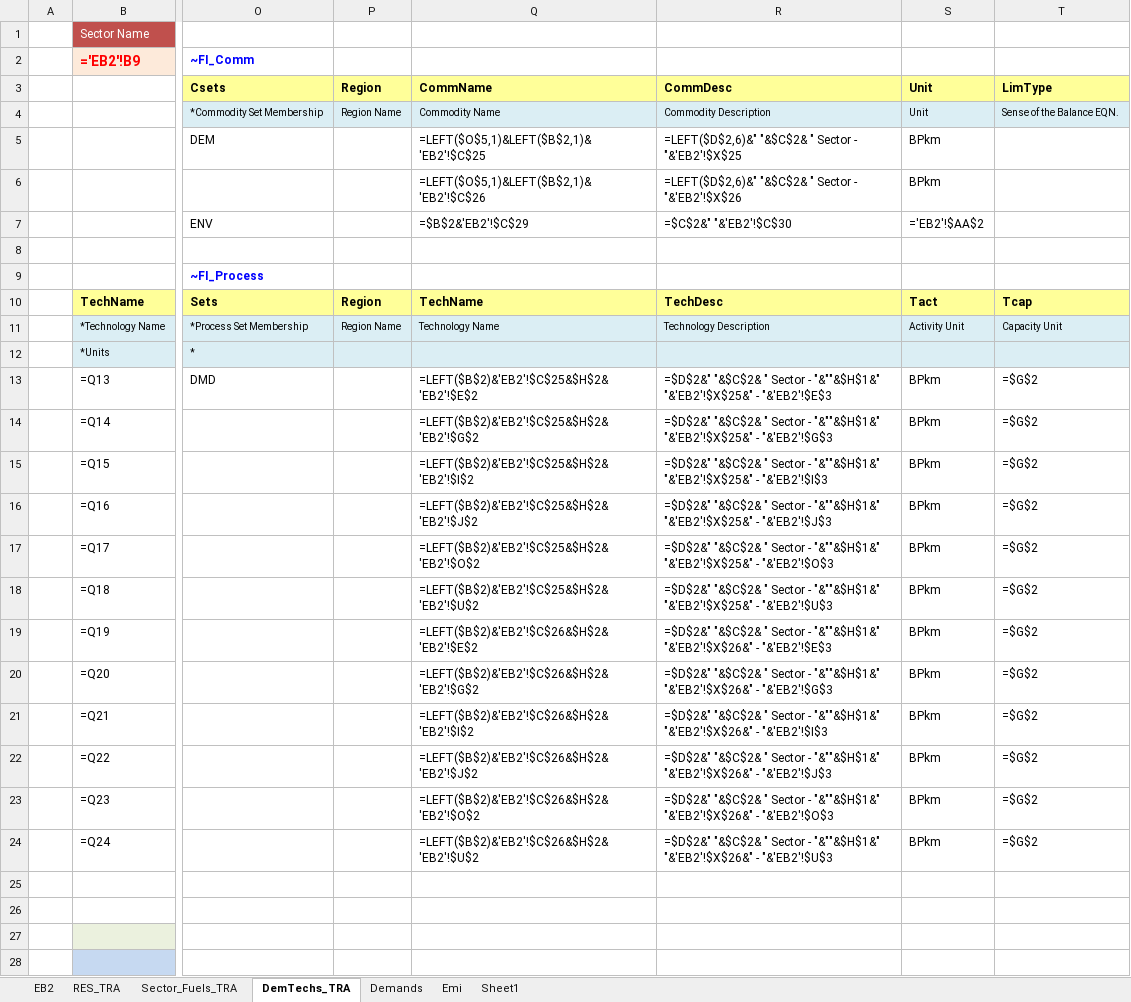
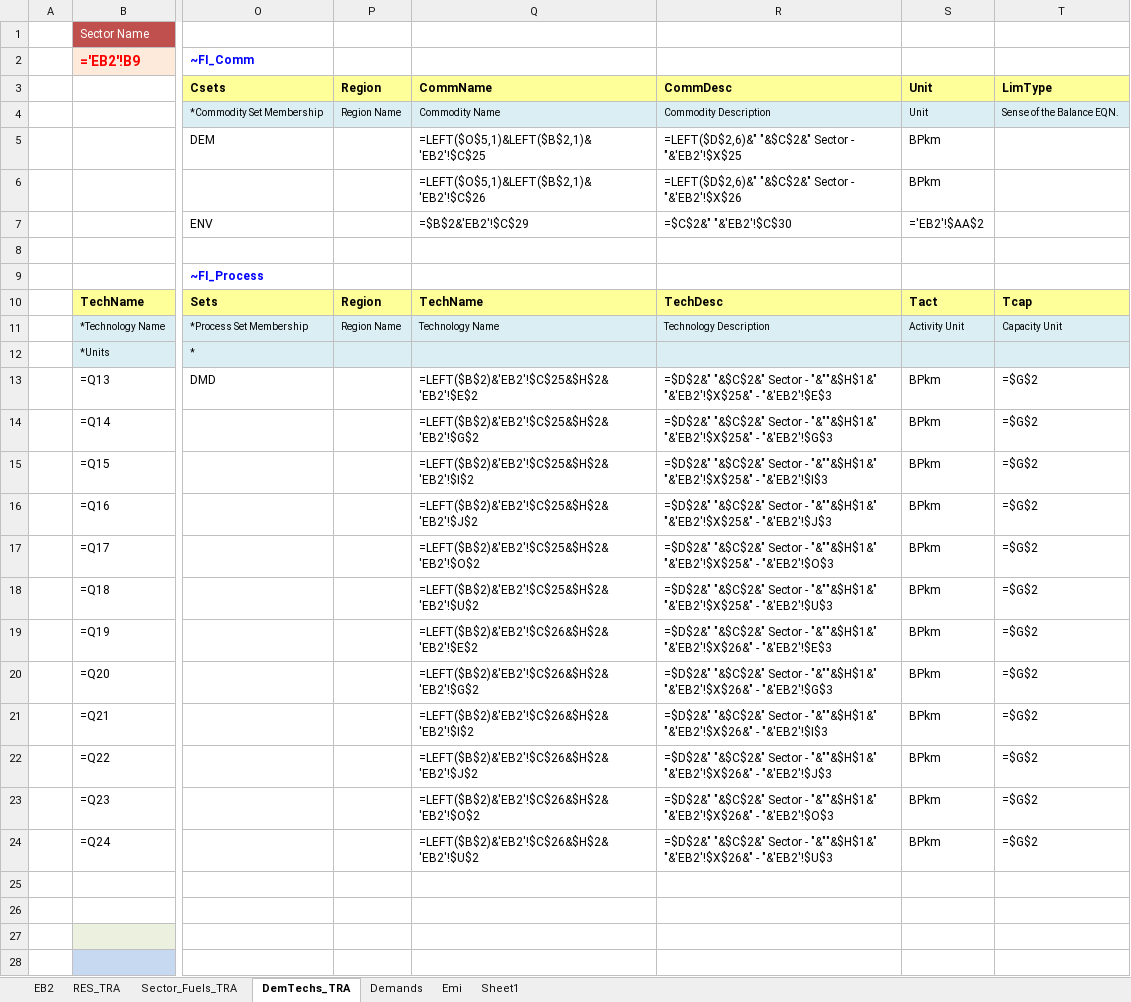
Before and after one commit to HarishKumar-1408/veda-testing-model, an Excel workbook: VT_REG2_TRA_V12.xlsx, sheet DemTechs_TRA, drawn as a sheet; only a part is shown, gaps mark what is left out; values as stored, in another font and other column widths than the file's, no borders; formulas are shown in place of their values; charts and pictures not drawn; the diff names each change by its address in the sheet, - before the commit and + after, or states it on an @@ line.

Commit message:
testing push

```diff
--- a/VT_REG2_TRA_V12.xlsx (sheet DemTechs_TRA)
+++ b/VT_REG2_TRA_V12.xlsx (sheet DemTechs_TRA)
-R5: =LEFT($D$2,6)&" "&$C$2& " Sector -…
+R5: =LEFT($D$2,6)&" "&$C$2&" Sector -…
-R6: =LEFT($D$2,6)&" "&$C$2& " Sector -…
+R6: =LEFT($D$2,6)&" "&$C$2&" Sector -…
-R13: =$D$2&" "&$C$2& " Sector -…
+R13: =$D$2&" "&$C$2&" Sector -…
-R14: =$D$2&" "&$C$2& " Sector -…
+R14: =$D$2&" "&$C$2&" Sector -…
-R15: =$D$2&" "&$C$2& " Sector -…
+R15: =$D$2&" "&$C$2&" Sector -…
-R16: =$D$2&" "&$C$2& " Sector -…
+R16: =$D$2&" "&$C$2&" Sector -…
-R17: =$D$2&" "&$C$2& " Sector -…
+R17: =$D$2&" "&$C$2&" Sector -…
-R18: =$D$2&" "&$C$2& " Sector -…
+R18: =$D$2&" "&$C$2&" Sector -…
-R19: =$D$2&" "&$C$2& " Sector -…
+R19: =$D$2&" "&$C$2&" Sector -…
-R20: =$D$2&" "&$C$2& " Sector -…
+R20: =$D$2&" "&$C$2&" Sector -…
-R21: =$D$2&" "&$C$2& " Sector -…
+R21: =$D$2&" "&$C$2&" Sector -…
-R22: =$D$2&" "&$C$2& " Sector -…
+R22: =$D$2&" "&$C$2&" Sector -…
-R23: =$D$2&" "&$C$2& " Sector -…
+R23: =$D$2&" "&$C$2&" Sector -…
-R24: =$D$2&" "&$C$2& " Sector -…
+R24: =$D$2&" "&$C$2&" Sector -…
```
Also changed, not shown: sheet EB2, charts or pictures.
